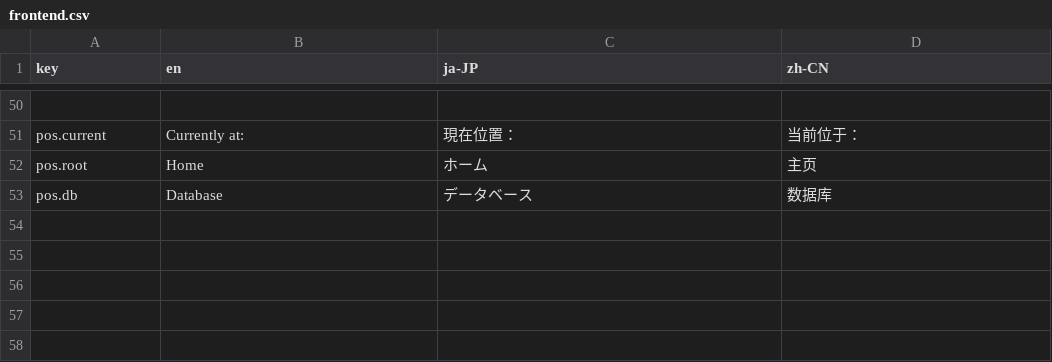
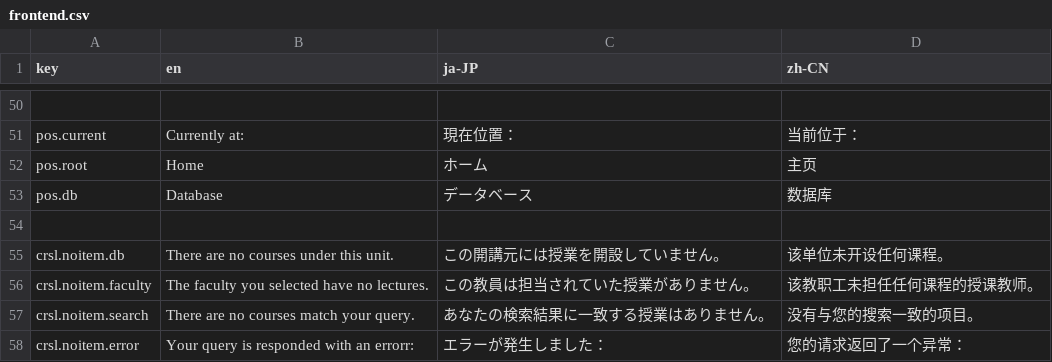
Before and after one commit to BillStark001/openocw, a CSV file: localization/frontend.csv, drawn as a sheet; only a part is shown, gaps mark what is left out; the diff names each change by its address in the sheet, - before the commit and + after, or states it on an @@ line.

Commit message:
finish db query

```diff
--- a/localization/frontend.csv
+++ b/localization/frontend.csv
+row 54: (empty)
+row 55: crsl.noitem.db | There are no courses under this unit. | この開講元には授業を開設していません。 | 该单位未开设任何课程。
+row 56: crsl.noitem.faculty | The faculty you selected have no lectures. | この教員は担当されていた授業がありません。 | 该教职工未担任任何课程的授课教师。
+row 57: crsl.noitem.search | There are no courses match your query. | あなたの検索結果に一致する授業はありません。 | 没有与您的搜索一致的项目。
+row 58: crsl.noitem.error | Your query is responded with an errorr: | エラーが発生しました： | 您的请求返回了一个异常：
```
Also changed, not shown: 47 other files.
